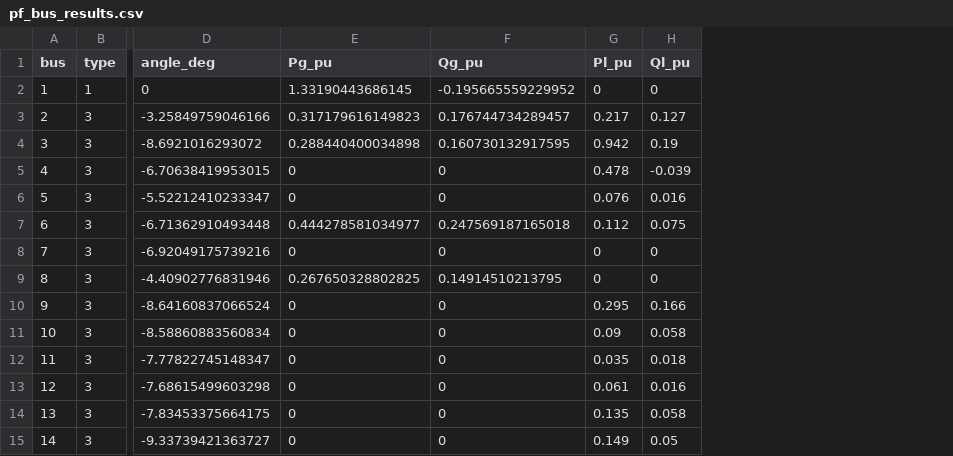
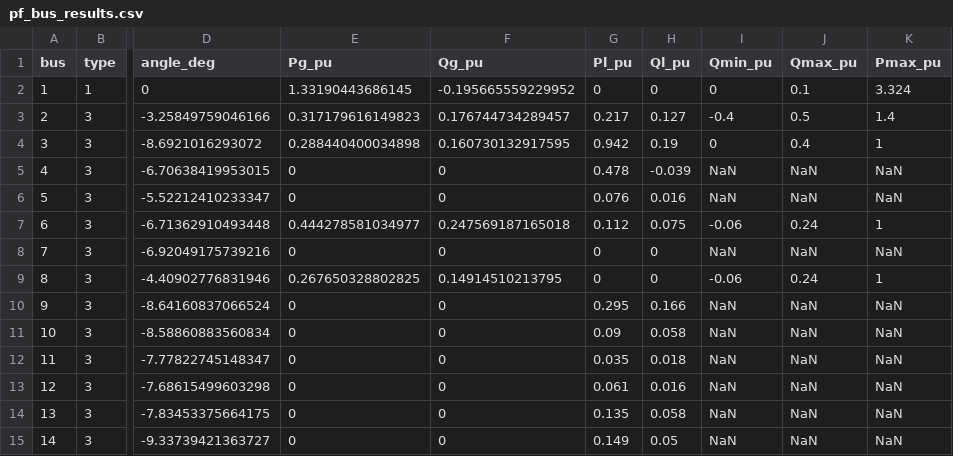
Before and after one commit to 123456mmass/GridFormLab, a CSV file: docs/source/figures/switch_ieee14/pf_bus_results.csv, drawn as a sheet; only a part is shown, gaps mark what is left out; the diff names each change by its address in the sheet, - before the commit and + after, or states it on an @@ line.

```diff
--- a/docs/source/figures/switch_ieee14/pf_bus_results.csv
+++ b/docs/source/figures/switch_ieee14/pf_bus_results.csv
+column I (Qmin_pu), rows 2-15: 0 | -0.4 | 0 | NaN | NaN | -0.06 | NaN | -0.06 | NaN | NaN | NaN | NaN | NaN | NaN
+column J (Qmax_pu), rows 2-15: 0.1 | 0.5 | 0.4 | NaN | NaN | 0.24 | NaN | 0.24 | NaN | NaN | NaN | NaN | NaN | NaN
+column K (Pmax_pu), rows 2-15: 3.324 | 1.4 | 1 | NaN | NaN | 1 | NaN | 1 | NaN | NaN | NaN | NaN | NaN | NaN
```
Also changed, not shown: 15 other files.
